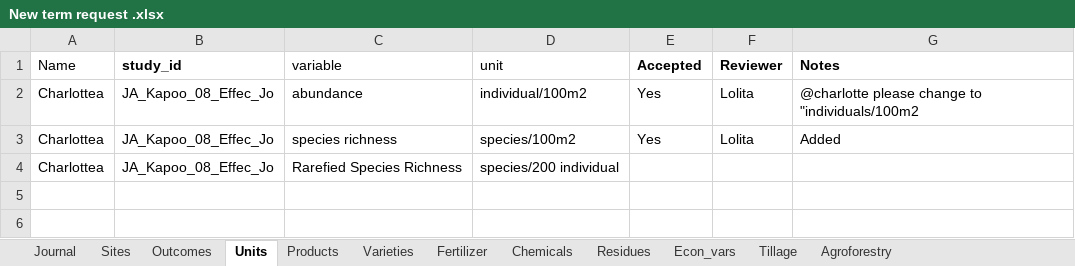
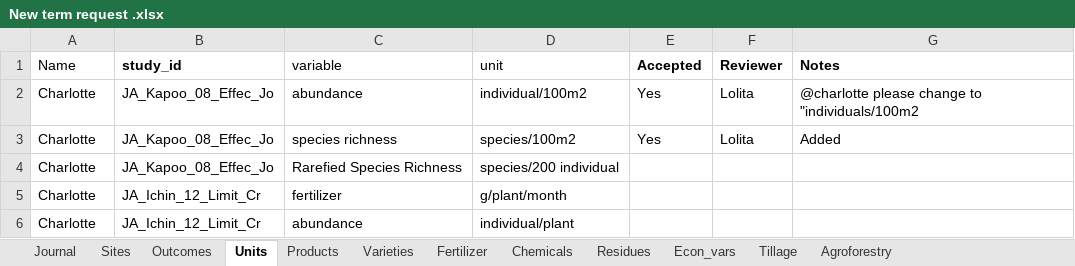
Before and after one commit to andreacsanchezb10/Agroecology_Evidence_Hub, an Excel workbook: 02.FOMD/02.metadata_structure/New term request .xlsx, sheet Units, drawn as a sheet; values as stored, in another font and other column widths than the file's, no borders; conditional formats not drawn; the diff names each change by its address in the sheet, - before the commit and + after, or states it on an @@ line.

```diff
--- a/02.FOMD/02.metadata_structure/New term request .xlsx (sheet Units)
+++ b/02.FOMD/02.metadata_structure/New term request .xlsx (sheet Units)
-A2:A4 (Name): Charlottea
+A2:A4 (Name): Charlotte
+row 5: Charlotte | JA_Ichin_12_Limit_Cr | fertilizer | g/plant/month
+row 6: Charlotte | JA_Ichin_12_Limit_Cr | abundance | individual/plant
```
Also changed, not shown: sheet Varieties, sheet Products, 02.FOMD/02.metadata_structure/09_FOMD_metadata_extraction_long.xlsx, 02.FOMD/02.metadata_structure/10_FOMD_metadata_synthesis_short.xlsx, 14 other files.
